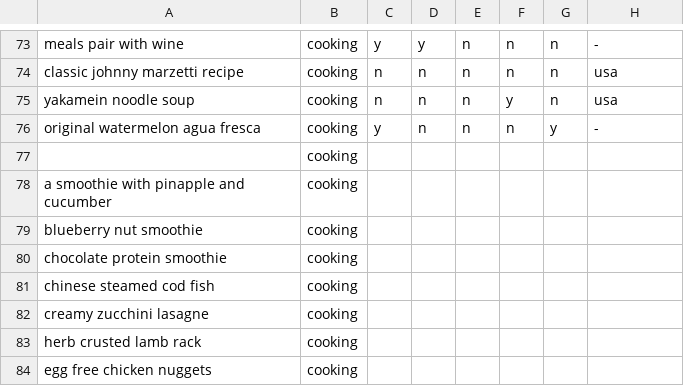
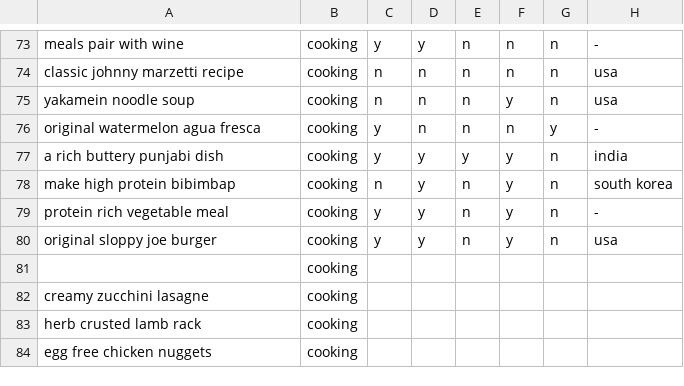
Before and after one commit to PhilipZubel/task-search-quality, a CSV file: queries/cooking_raw.csv, drawn as a sheet; only a part is shown, gaps mark what is left out.

Commit message:
added 5 more queries

```diff
--- a/queries/cooking_raw.csv
+++ b/queries/cooking_raw.csv
@@ -76,7 +76,7 @@ yakamein noodle soup,cooking,n,n,n,y,n,usa
 original watermelon agua fresca,cooking,y,n,n,n,y,-
+a rich buttery punjabi dish,cooking,y,y,y,y,n,india
+make high protein bibimbap,cooking,n,y,n,y,n,south korea
+protein rich vegetable meal,cooking,y,y,n,y,n,-
+original sloppy joe burger,cooking,y,y,n,y,n,usa
 ,cooking,,,,,,
-a smoothie with pinapple and cucumber,cooking,,,,,,
-blueberry nut smoothie,cooking,,,,,,
-chocolate protein smoothie,cooking,,,,,,
-chinese steamed cod fish,cooking,,,,,,
 creamy zucchini lasagne,cooking,,,,,,
```
